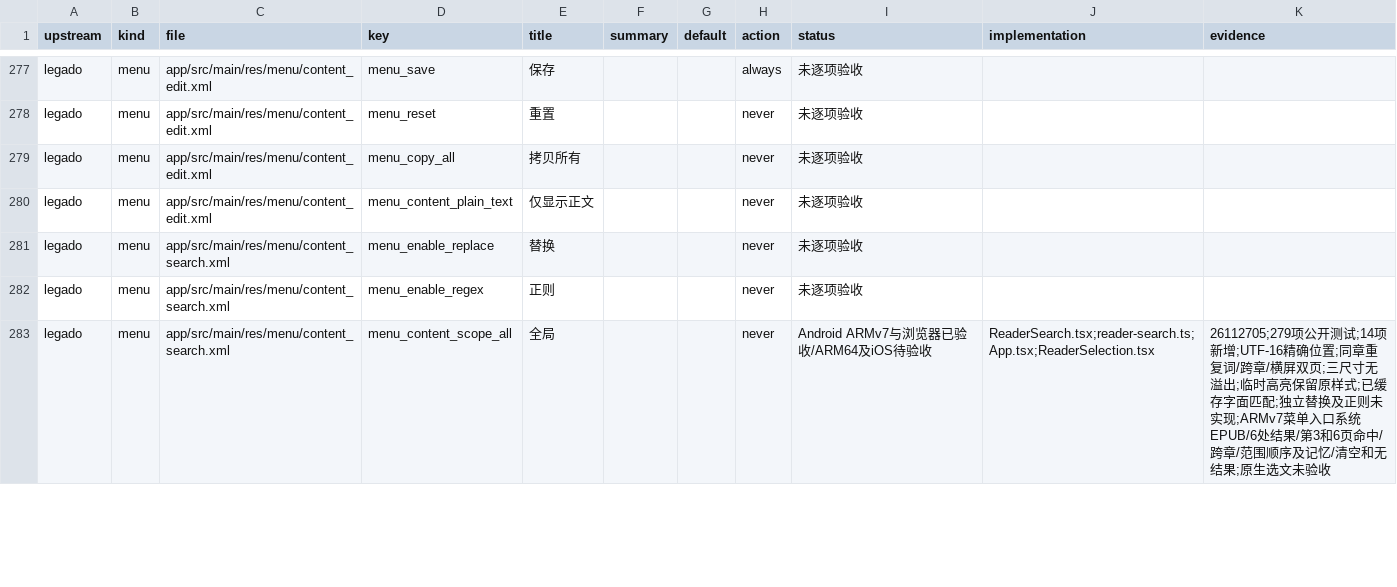
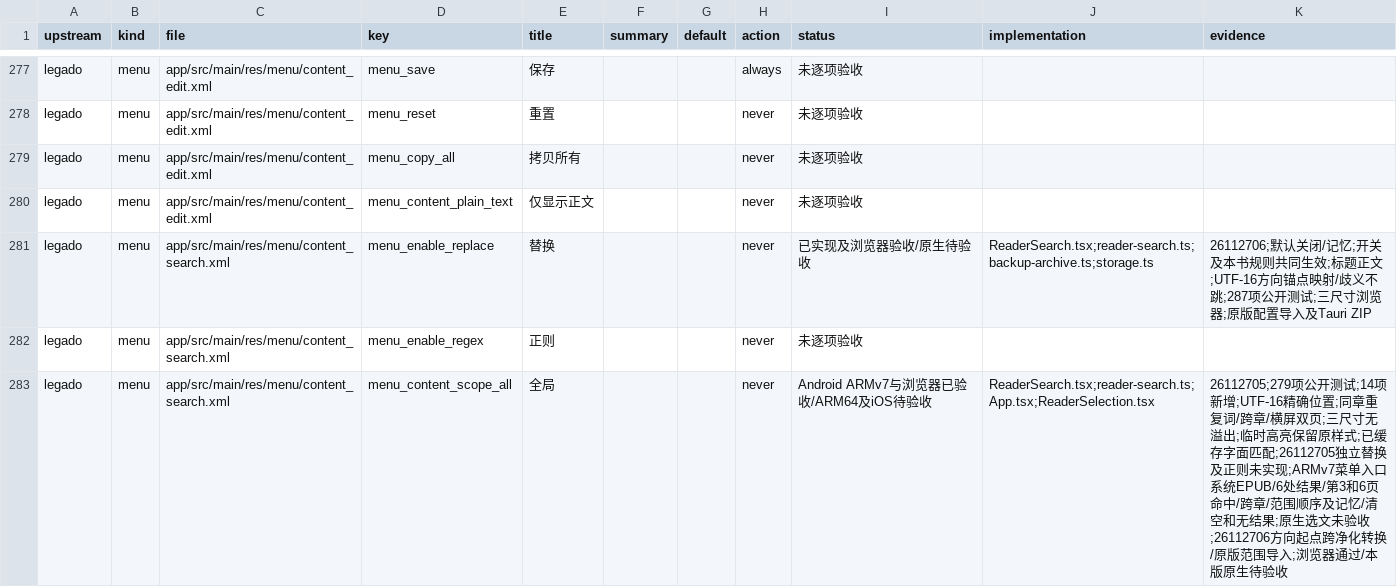
Before and after one commit to suixincrazy/legado-tauri, a CSV file: docs/audit/menus-settings.csv, drawn as a sheet; only a part is shown, gaps mark what is left out; the diff covers the shown part only.

Commit message:
feat: add independent content-search replacement with validated origins

```diff
--- a/docs/audit/menus-settings.csv
+++ b/docs/audit/menus-settings.csv
@@ -280,4 +280,4 @@ legado,menu,app/src/main/res/menu/content_edit.xml,menu_copy_all,拷贝所有,,,
 legado,menu,app/src/main/res/menu/content_edit.xml,menu_content_plain_text,仅显示正文,,,never,未逐项验收,,
-legado,menu,app/src/main/res/menu/content_search.xml,menu_enable_replace,替换,,,never,未逐项验收,,
+legado,menu,app/src/main/res/menu/content_search.xml,menu_enable_replace,替换,,,never,已实现及浏览器验收/原生待验收,ReaderSearch.tsx;reader-search.ts;backup-archive.ts;storage.ts,26112706;默认关闭/记忆;开关及本书规则共同生效;标题正文;UTF-16方向锚点映射/歧义不跳;287项公开测试;三尺寸浏览器;原版配置导入及Tauri ZIP
 legado,menu,app/src/main/res/menu/content_search.xml,menu_enable_regex,正则,,,never,未逐项验收,,
-legado,menu,app/src/main/res/menu/content_search.xml,menu_content_scope_all,全局,,,never,Android ARMv7与浏览器已验收/ARM64及iOS待验收,ReaderSearch.tsx;reader-search.ts;App.tsx;ReaderSelection.tsx,26112705;279项公开测试;14项新增;UTF-16精确位置;同章重复词/跨章/横屏双页;三尺寸无溢出;临时高亮保留原样式;已缓存字面匹配;独立替换及正则未实现;ARMv7菜单入口系统EPUB/6处结果/第3和6页命中/跨章/范围顺序及记忆/清空和无结果;原生选文未验收
+legado,menu,app/src/main/res/menu/content_search.xml,menu_content_scope_all,全局,,,never,Android ARMv7与浏览器已验收/ARM64及iOS待验收,ReaderSearch.tsx;reader-search.ts;App.tsx;ReaderSelection.tsx,26112705;279项公开测试;14项新增;UTF-16精确位置;同章重复词/跨章/横屏双页;三尺寸无溢出;临时高亮保留原样式;已缓存字面匹配;26112705独立替换及正则未实现;ARMv7菜单入口系统EPUB/6处结果/第3和6页命中/跨章/范围顺序及记忆/清空和无结果;原生选文未验收;26112706方向起点跨净化转换/原版范围导入;浏览器通过/本版原生待验收
```
Also changed, not shown: 3 edited cells elsewhere in this file, docs/audit/layouts.csv, 16 other files.
